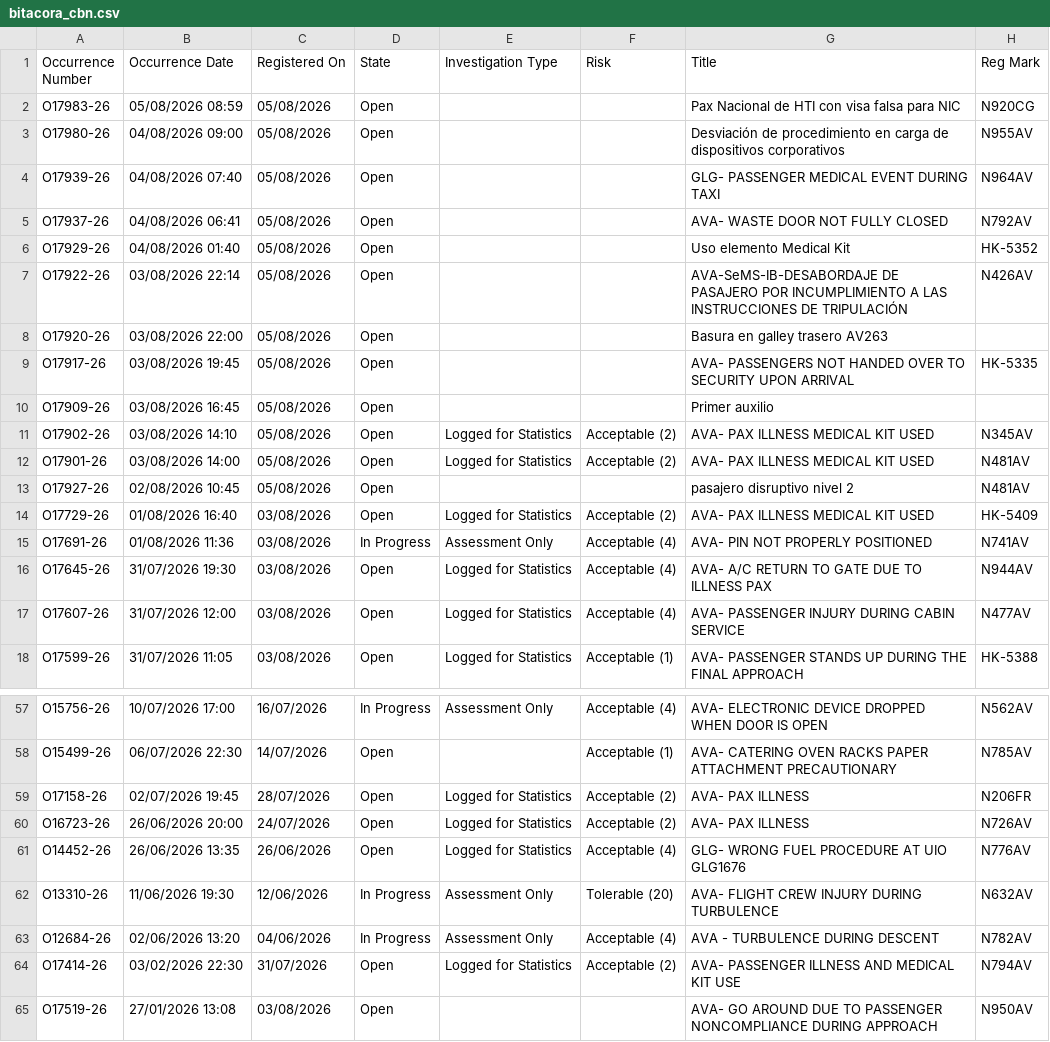
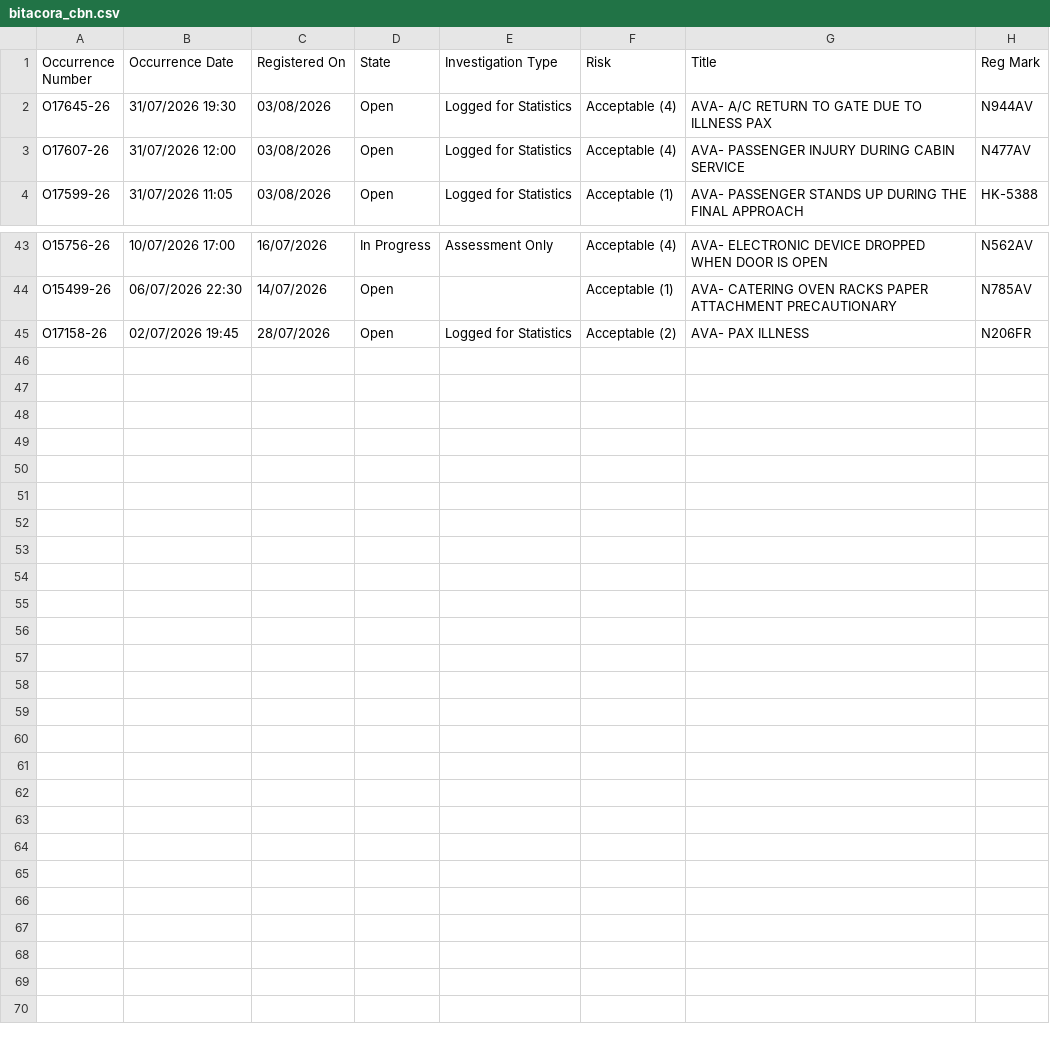
Before and after one commit to luibernip/segops, a CSV file: bitacora_cbn.csv, drawn as a sheet; only a part is shown, gaps mark what is left out.

```diff
--- a/bitacora_cbn.csv
+++ b/bitacora_cbn.csv
@@ -1,16 +1,2 @@
 Occurrence Number,Occurrence Date,Registered On,State,Investigation Type,Risk,Title,Reg Mark
-O17983-26,05/08/2026 08:59,05/08/2026,Open,,,Pax Nacional de HTI con visa falsa para NIC,N920CG
-O17980-26,04/08/2026 09:00,05/08/2026,Open,,,Desviación de procedimiento en carga de dispositivos corporativos,N955AV
-O17939-26,04/08/2026 07:40,05/08/2026,Open,,,GLG- PASSENGER MEDICAL EVENT DURING TAXI,N964AV
-O17937-26,04/08/2026 06:41,05/08/2026,Open,,,AVA- WASTE DOOR NOT FULLY CLOSED,N792AV
-O17929-26,04/08/2026 01:40,05/08/2026,Open,,,Uso elemento Medical Kit,HK-5352
-O17922-26,03/08/2026 22:14,05/08/2026,Open,,,AVA-SeMS-IB-DESABORDAJE DE PASAJERO POR INCUMPLIMIENTO A LAS INSTRUCCIONES DE TRIPULACIÓN,N426AV
-O17920-26,03/08/2026 22:00,05/08/2026,Open,,,Basura en galley trasero AV263,
-O17917-26,03/08/2026 19:45,05/08/2026,Open,,,AVA- PASSENGERS NOT HANDED OVER TO SECURITY UPON ARRIVAL,HK-5335
-O17909-26,03/08/2026 16:45,05/08/2026,Open,,,Primer auxilio,
-O17902-26,03/08/2026 14:10,05/08/2026,Open,Logged for Statistics,Acceptable (2),AVA- PAX ILLNESS MEDICAL KIT USED,N345AV
-O17901-26,03/08/2026 14:00,05/08/2026,Open,Logged for Statistics,Acceptable (2),AVA- PAX ILLNESS MEDICAL KIT USED,N481AV
-O17927-26,02/08/2026 10:45,05/08/2026,Open,,,pasajero disruptivo nivel 2,N481AV
-O17729-26,01/08/2026 16:40,03/08/2026,Open,Logged for Statistics,Acceptable (2),AVA- PAX ILLNESS MEDICAL KIT USED,HK-5409
-O17691-26,01/08/2026 11:36,03/08/2026,In Progress,Assessment Only,Acceptable (4),AVA- PIN NOT PROPERLY POSITIONED,N741AV
 O17645-26,31/07/2026 19:30,03/08/2026,Open,Logged for Statistics,Acceptable (4),AVA- A/C RETURN TO GATE DUE TO ILLNESS PAX,N944AV
@@ -59,7 +45 @@ O15499-26,06/07/2026 22:30,14/07/2026,Open,,Acceptable (1),AVA- CATERING OVEN RA
 O17158-26,02/07/2026 19:45,28/07/2026,Open,Logged for Statistics,Acceptable (2),AVA- PAX ILLNESS,N206FR
-O16723-26,26/06/2026 20:00,24/07/2026,Open,Logged for Statistics,Acceptable (2),AVA- PAX ILLNESS,N726AV
-O14452-26,26/06/2026 13:35,26/06/2026,Open,Logged for Statistics,Acceptable (4),GLG- WRONG FUEL PROCEDURE AT UIO GLG1676,N776AV
-O13310-26,11/06/2026 19:30,12/06/2026,In Progress,Assessment Only,Tolerable (20),AVA- FLIGHT CREW INJURY DURING TURBULENCE,N632AV
-O12684-26,02/06/2026 13:20,04/06/2026,In Progress,Assessment Only,Acceptable (4),AVA - TURBULENCE DURING DESCENT,N782AV
-O17414-26,03/02/2026 22:30,31/07/2026,Open,Logged for Statistics,Acceptable (2),AVA- PASSENGER ILLNESS AND MEDICAL KIT USE,N794AV
-O17519-26,27/01/2026 13:08,03/08/2026,Open,,,AVA- GO AROUND DUE TO PASSENGER NONCOMPLIANCE DURING APPROACH,N950AV
```
Also changed, not shown: bitacora_cbn_real.csv, 7 other files.
